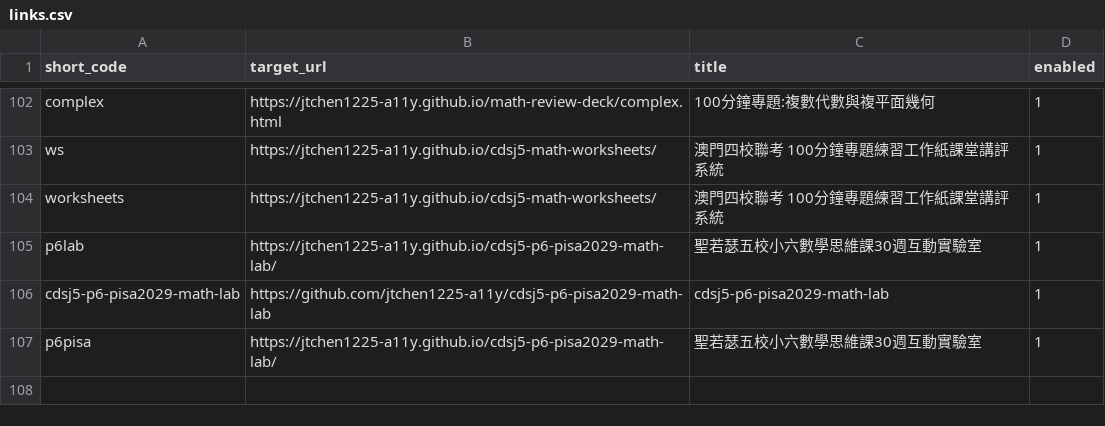
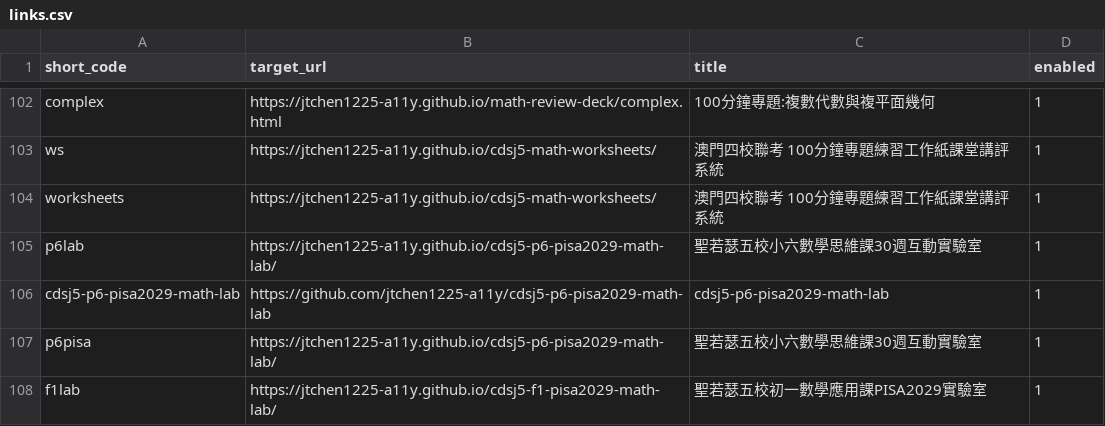
Before and after one commit to jtchen1225-a11y/daydaystudy-short-url, a CSV file: links.csv, drawn as a sheet; only a part is shown, gaps mark what is left out.

Commit message:
feat: 手動新增短網址 /f1lab

```diff
--- a/links.csv
+++ b/links.csv
@@ -107 +107,2 @@ cdsj5-p6-pisa2029-math-lab,https://github.com/jtchen1225-a11y/cdsj5-p6-pisa2029-
 p6pisa,https://jtchen1225-a11y.github.io/cdsj5-p6-pisa2029-math-lab/,聖若瑟五校小六數學思維課30週互動實驗室,1
+f1lab,https://jtchen1225-a11y.github.io/cdsj5-f1-pisa2029-math-lab/,聖若瑟五校初一數學應用課PISA2029實驗室,1
```
